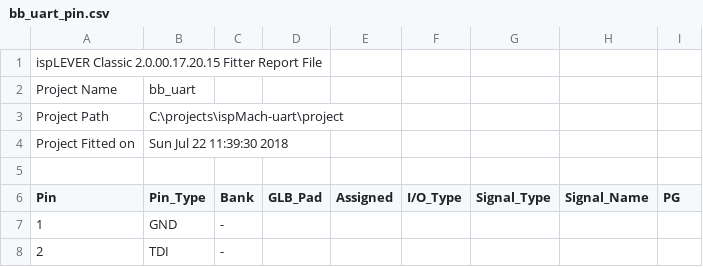
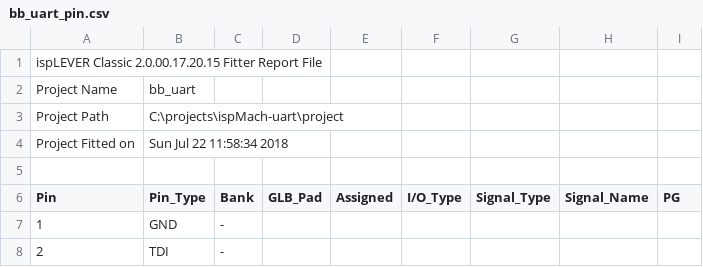
Before and after one commit to hpaluch/ispMach-uart, a CSV file: project/bb_uart_pin.csv, drawn as a sheet; only a part is shown.

```diff
--- a/project/bb_uart_pin.csv
+++ b/project/bb_uart_pin.csv
@@ -3,3 +3,3 @@ Project Name,bb_uart
 Project Path,C:\projects\ispMach-uart\project
-Project Fitted on,Sun Jul 22 11:39:30 2018
+Project Fitted on,Sun Jul 22 11:58:34 2018
 
```
Also changed, not shown: 4 other files.
